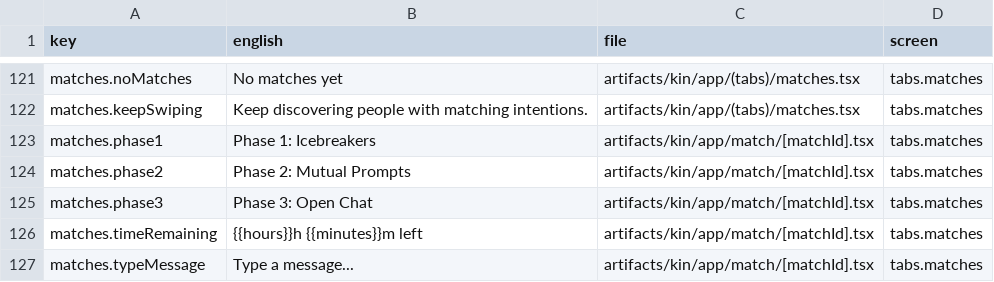
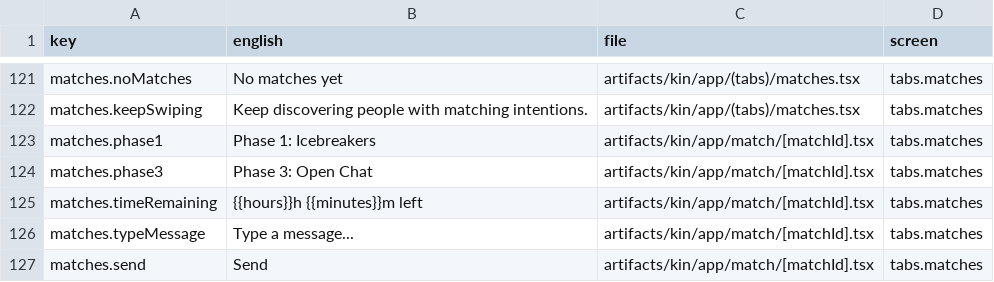
Before and after one commit to htuyishi-hub/kin, a CSV file: docs/i18n/strings.csv, drawn as a sheet; only a part is shown, gaps mark what is left out; the shorter side is filled out with more unchanged rows.

Commit message:
feat(ui,i18n): remove prompt UI references, phase2 translation key and dead styles

```diff
--- a/docs/i18n/strings.csv
+++ b/docs/i18n/strings.csv
@@ -123,3 +123,2 @@ matches.keepSwiping,Keep discovering people with matching intentions.,artifacts/
 matches.phase1,Phase 1: Icebreakers,artifacts/kin/app/match/[matchId].tsx,tabs.matches
-matches.phase2,Phase 2: Mutual Prompts,artifacts/kin/app/match/[matchId].tsx,tabs.matches
 matches.phase3,Phase 3: Open Chat,artifacts/kin/app/match/[matchId].tsx,tabs.matches
```
Also changed, not shown: 4 other files.
